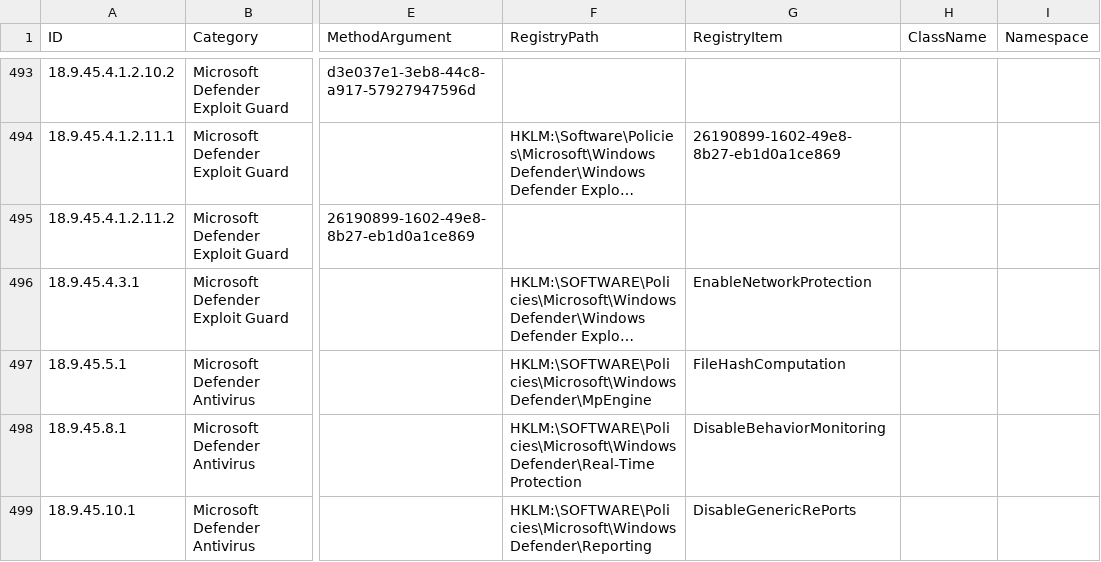
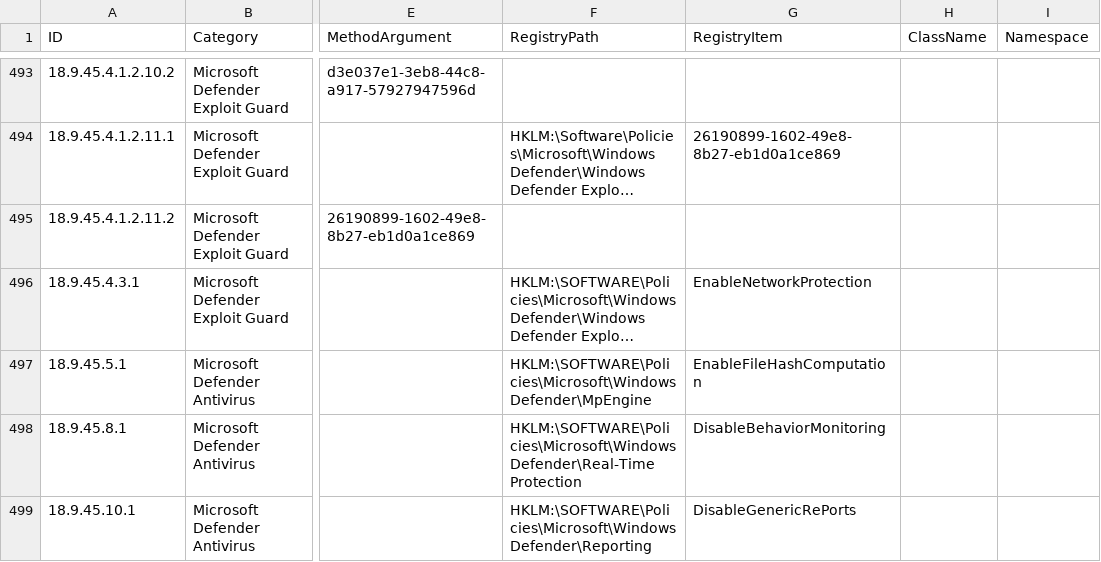
Before and after one commit to 0x6d69636b/windows_hardening, a CSV file: lists/finding_list_cis_microsoft_windows_10_enterprise_2004_machine.csv, drawn as a sheet; only a part is shown, gaps mark what is left out; long unchanged cells end in …; the diff names each change by its address in the sheet, - before the commit and + after, or states it on an @@ line.

Commit message:
Update RegistryItem for ID 18.9.45.5.1

```diff
--- a/lists/finding_list_cis_microsoft_windows_10_enterprise_2004_machine.csv
+++ b/lists/finding_list_cis_microsoft_windows_10_enterprise_2004_machine.csv
-G497 (RegistryItem): FileHashComputation
+G497 (RegistryItem): EnableFileHashComputation
```
Also changed, not shown: lists/finding_list_cis_microsoft_windows_10_enterprise_2009_machine.csv, lists/finding_list_cis_microsoft_windows_server_2019_1809_1.2.0_machine.csv.
